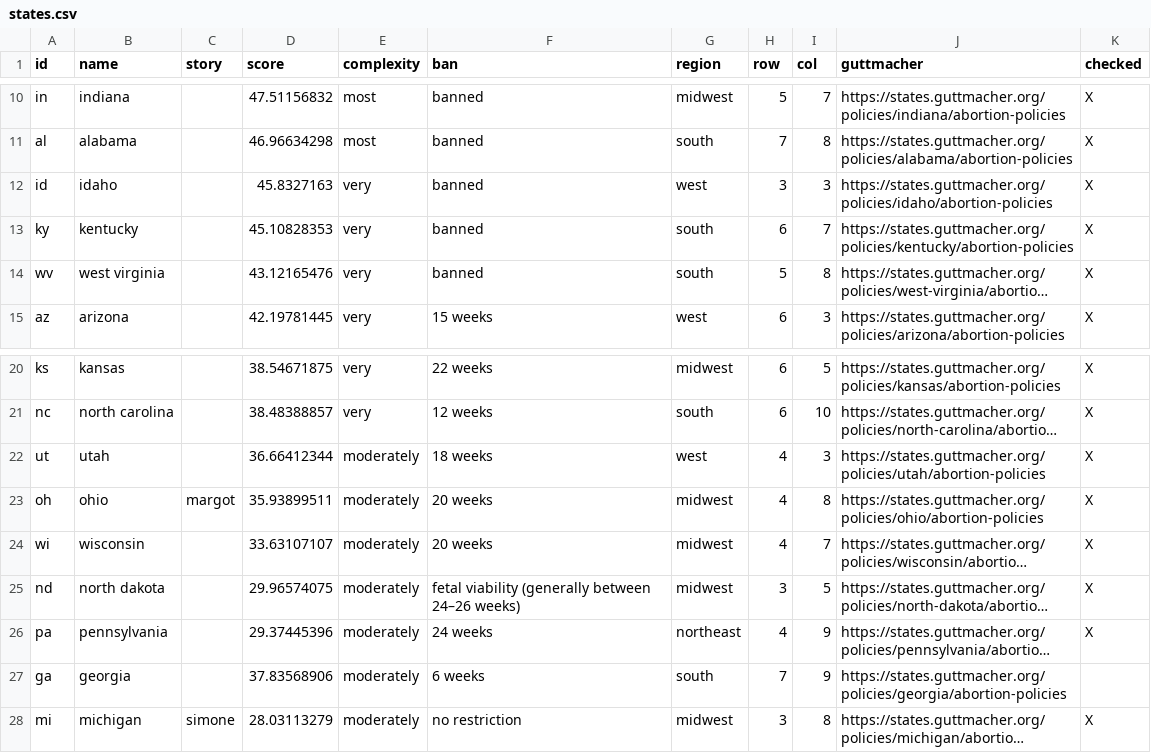
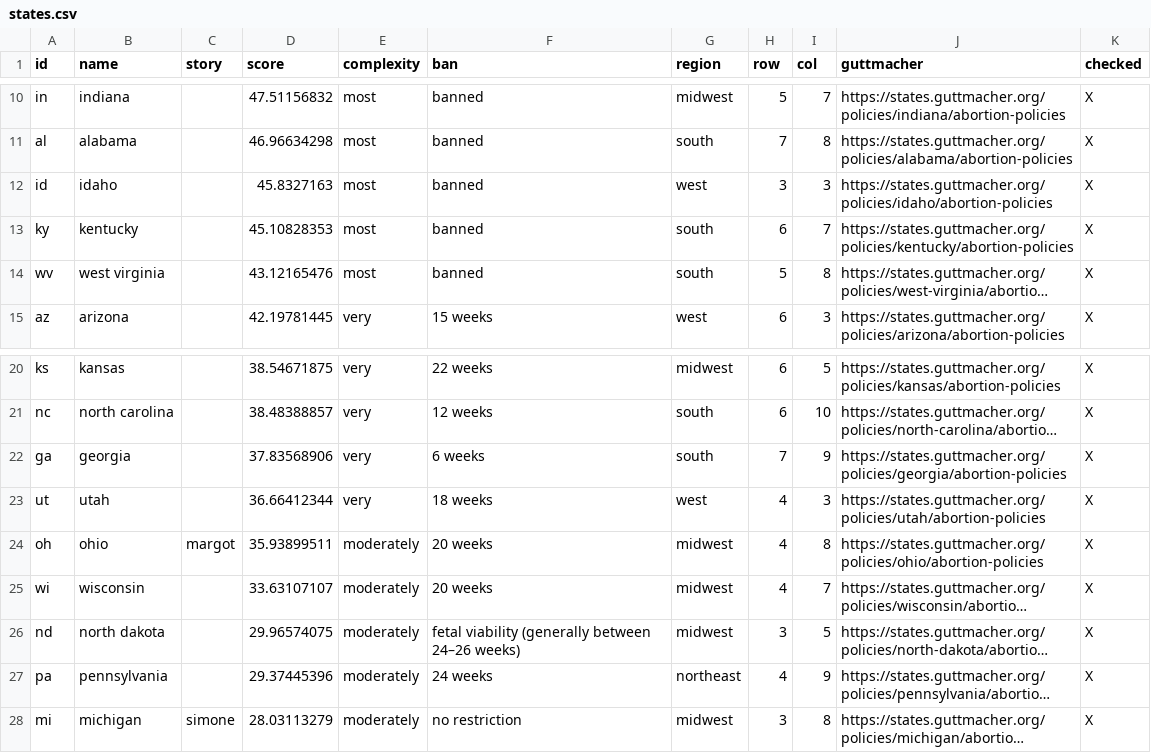
Before and after one commit to the-pudding/mazes, a CSV file: src/data/states.csv, drawn as a sheet; only a part is shown, gaps mark what is left out; long unchanged cells end in …; removed rows and columns are numbered as before the commit, all else as after; the diff names each change by its address in the sheet, - before the commit and + after, or states it on an @@ line.

Commit message:
data updates, sorting states

```diff
--- a/src/data/states.csv
+++ b/src/data/states.csv
-E12:E14 (complexity): very
+E12:E14 (complexity): most
+row 22: ga | georgia |  | 37.83568906 | very | 6 weeks | south | 7 | 9 | https://states.guttmacher.org/policies/georgia/abortion-policies | X
-E23 (complexity): moderately
+E23 (complexity): very
-row 27: ga | georgia |  | 37.83568906 | moderately | 6 weeks | south | 7 | 9 | https://states.guttmacher.org/policies/georgia/abortion-policies
```
Also changed, not shown: src/data/facts.csv, 2 other files.
